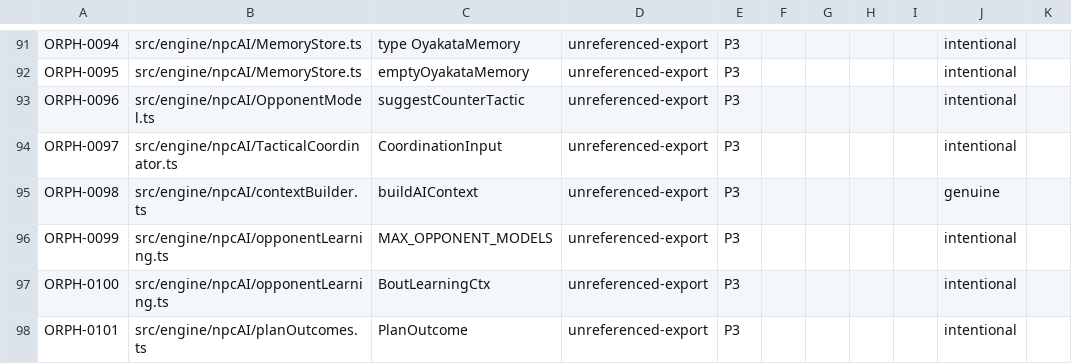
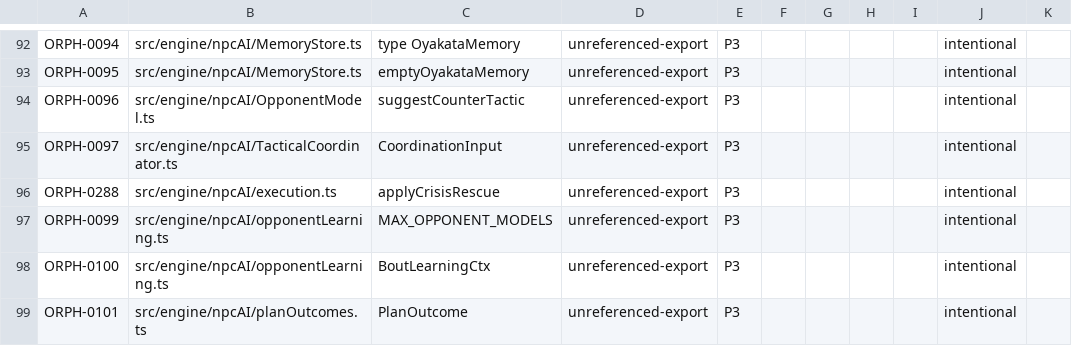
Before and after one commit to anguschoclab/Basho, a CSV file: .windsurf/audit/orphan-tracker.csv, drawn as a sheet; only a part is shown, gaps mark what is left out; addresses are those after the commit; the diff covers the shown part only; the diff names each change by its address in the sheet, - before the commit and + after, or states it on an @@ line.

```diff
--- a/.windsurf/audit/orphan-tracker.csv
+++ b/.windsurf/audit/orphan-tracker.csv
-A96: ORPH-0098
+A96: ORPH-0288
-B96: src/engine/npcAI/contextBuilder.ts
+B96: src/engine/npcAI/execution.ts
-C96: buildAIContext
+C96: applyCrisisRescue
-J96: genuine
+J96: intentional
```
Also changed, not shown: 2 added rows and 23 removed rows elsewhere in this file, 15 other files.
